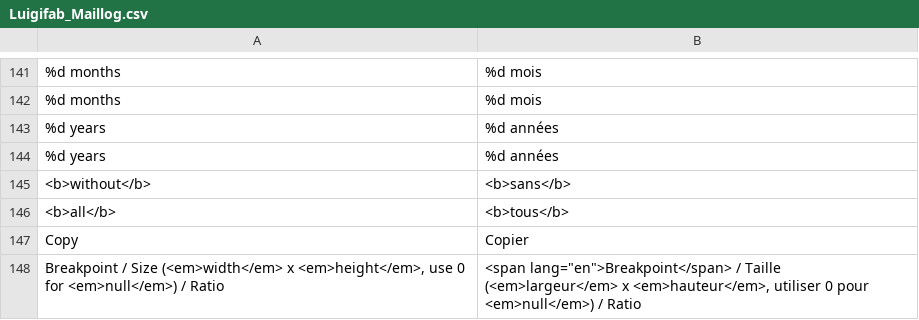
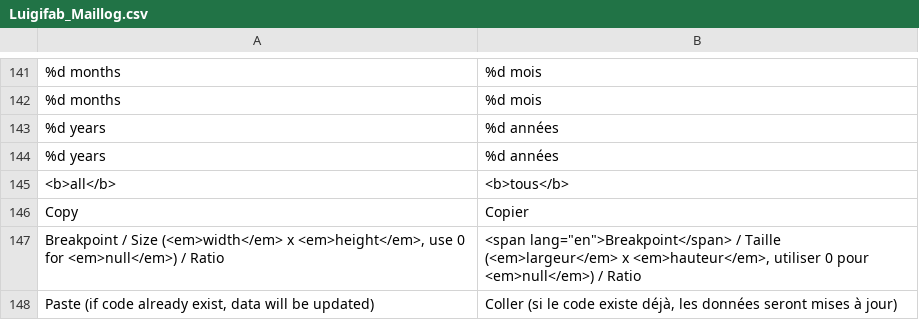
Before and after one commit to luigifab/openmage-maillog, a CSV file: src/app/locale/fr_CA/Luigifab_Maillog.csv, drawn as a sheet; only a part is shown, gaps mark what is left out; the shorter side is filled out with more unchanged rows; the diff names each change by its address in the sheet, - before the commit and + after, or states it on an @@ line.

```diff
--- a/src/app/locale/fr_CA/Luigifab_Maillog.csv
+++ b/src/app/locale/fr_CA/Luigifab_Maillog.csv
-row 145: <b>without</b> | <b>sans</b>
```
Also changed, not shown: src/app/locale/de_AT/Luigifab_Maillog.csv, src/app/locale/de_CH/Luigifab_Maillog.csv, 31 other files.
